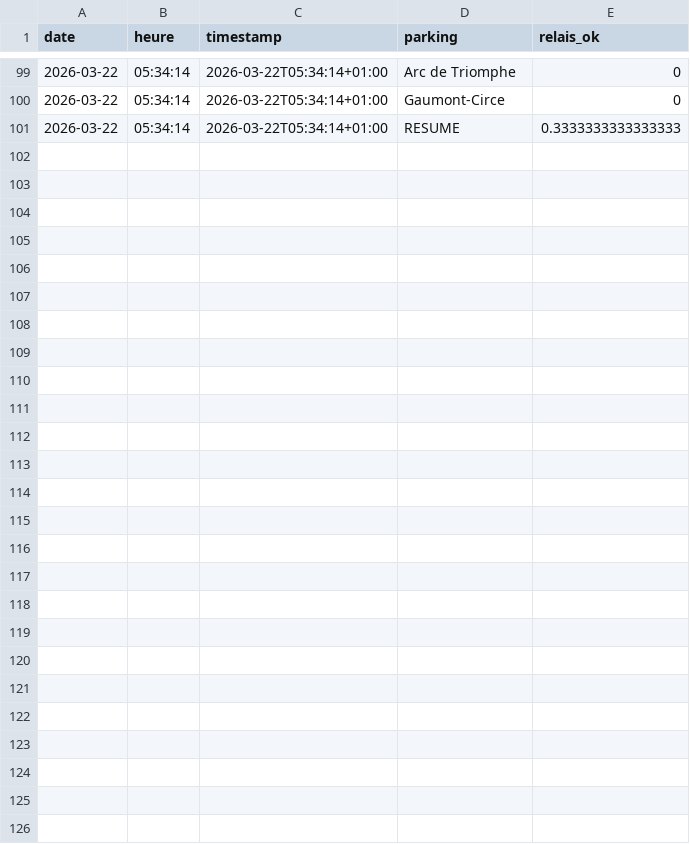
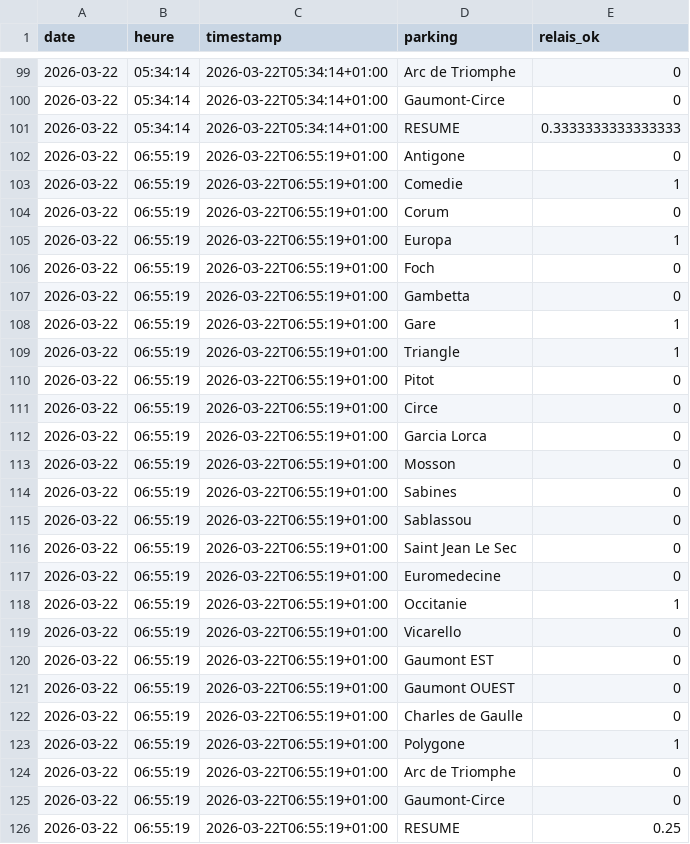
Before and after one commit to florentyoussef-crypto/SAE_1.5, a CSV file: donnees/jour_73_relais1.csv, drawn as a sheet; only a part is shown, gaps mark what is left out.

```diff
--- a/donnees/jour_73_relais1.csv
+++ b/donnees/jour_73_relais1.csv
@@ -101 +101,26 @@ date,heure,timestamp,parking,relais_ok
 2026-03-22,05:34:14,2026-03-22T05:34:14+01:00,RESUME,0.3333333333333333
+2026-03-22,06:55:19,2026-03-22T06:55:19+01:00,"Antigone",0
+2026-03-22,06:55:19,2026-03-22T06:55:19+01:00,"Comedie",1
+2026-03-22,06:55:19,2026-03-22T06:55:19+01:00,"Corum",0
+2026-03-22,06:55:19,2026-03-22T06:55:19+01:00,"Europa",1
+2026-03-22,06:55:19,2026-03-22T06:55:19+01:00,"Foch",0
+2026-03-22,06:55:19,2026-03-22T06:55:19+01:00,"Gambetta",0
+2026-03-22,06:55:19,2026-03-22T06:55:19+01:00,"Gare",1
+2026-03-22,06:55:19,2026-03-22T06:55:19+01:00,"Triangle",1
+2026-03-22,06:55:19,2026-03-22T06:55:19+01:00,"Pitot",0
+2026-03-22,06:55:19,2026-03-22T06:55:19+01:00,"Circe",0
+2026-03-22,06:55:19,2026-03-22T06:55:19+01:00,"Garcia Lorca",0
+2026-03-22,06:55:19,2026-03-22T06:55:19+01:00,"Mosson",0
+2026-03-22,06:55:19,2026-03-22T06:55:19+01:00,"Sabines",0
+2026-03-22,06:55:19,2026-03-22T06:55:19+01:00,"Sablassou",0
+2026-03-22,06:55:19,2026-03-22T06:55:19+01:00,"Saint Jean Le Sec",0
+2026-03-22,06:55:19,2026-03-22T06:55:19+01:00,"Euromedecine",0
+2026-03-22,06:55:19,2026-03-22T06:55:19+01:00,"Occitanie",1
+2026-03-22,06:55:19,2026-03-22T06:55:19+01:00,"Vicarello",0
+2026-03-22,06:55:19,2026-03-22T06:55:19+01:00,"Gaumont EST",0
+2026-03-22,06:55:19,2026-03-22T06:55:19+01:00,"Gaumont OUEST",0
+2026-03-22,06:55:19,2026-03-22T06:55:19+01:00,"Charles de Gaulle",0
+2026-03-22,06:55:19,2026-03-22T06:55:19+01:00,"Polygone",1
+2026-03-22,06:55:19,2026-03-22T06:55:19+01:00,"Arc de Triomphe",0
+2026-03-22,06:55:19,2026-03-22T06:55:19+01:00,"Gaumont-Circe",0
+2026-03-22,06:55:19,2026-03-22T06:55:19+01:00,RESUME,0.25
```
Also changed, not shown: donnees/jour_73_velos.csv, donnees/jour_73_voitures.csv, 2 other files.
